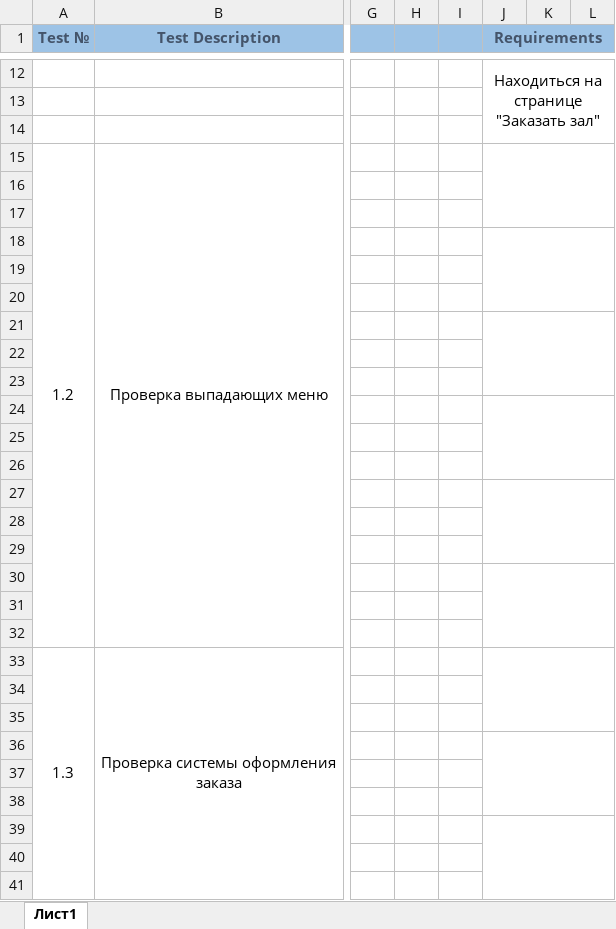
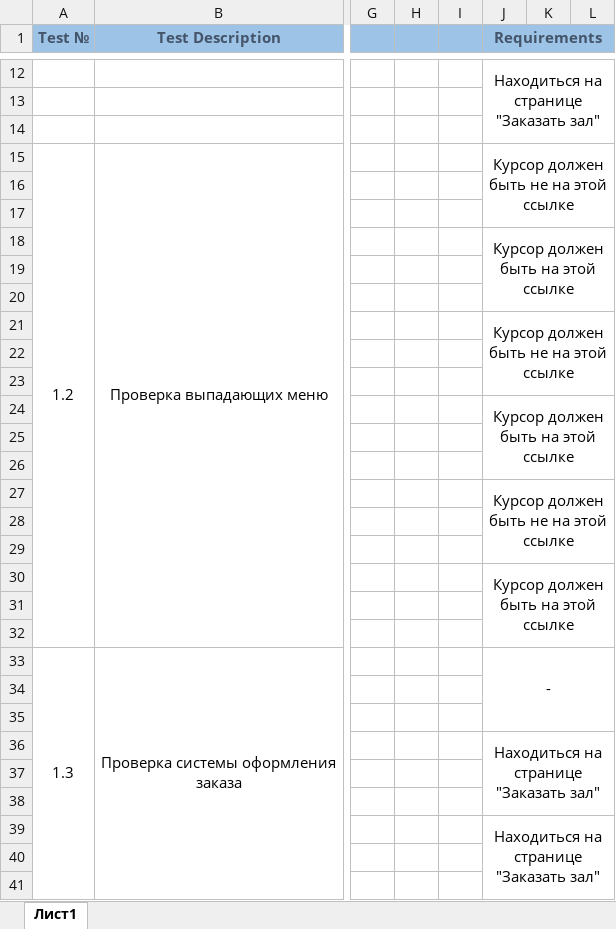
Before and after one commit to Avendattor/AIS_CP_6sem, an Excel workbook: TC/TC.xlsx, sheet Лист1, drawn as a sheet; only a part is shown, gaps mark what is left out; values as stored, in another font and other column widths than the file's, no borders; the diff covers the shown part only; the diff names each change by its address in the sheet, - before the commit and + after, or states it on an @@ line.

Commit message:
TC up to 1.20 & fully completed

```diff
--- a/TC/TC.xlsx (sheet Лист1)
+++ b/TC/TC.xlsx (sheet Лист1)
-J15 (Requirements): (empty)
+J15 (Requirements): Курсор должен быть не на этой ссылке
-J18 (Requirements): (empty)
+J18 (Requirements): Курсор должен быть на этой ссылке
-J21 (Requirements): (empty)
+J21 (Requirements): Курсор должен быть не на этой ссылке
-J24 (Requirements): (empty)
+J24 (Requirements): Курсор должен быть на этой ссылке
-J27 (Requirements): (empty)
+J27 (Requirements): Курсор должен быть не на этой ссылке
-J30 (Requirements): (empty)
+J30 (Requirements): Курсор должен быть на этой ссылке
-J33 (Requirements): (empty)
+J33 (Requirements): -
-J36 (Requirements): (empty)
+J36 (Requirements): Находиться на странице "Заказать зал"
-J39 (Requirements): (empty)
+J39 (Requirements): Находиться на странице "Заказать зал"
```
Also changed, not shown: 3 added rows, 65 edited cells and merged cells elsewhere in this sheet.
